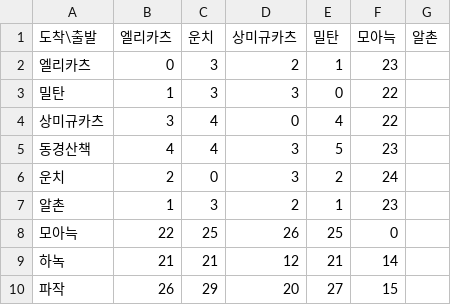
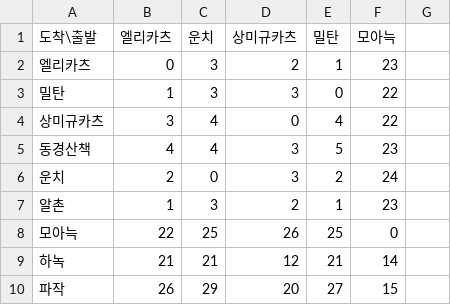
Before and after one commit to chaeyun050821-sketch/assignment-team-3-, a CSV file: 그래프 시간.csv, drawn as a sheet.

Commit message:
Update 그래프 시간.csv

```diff
--- a/그래프 시간.csv
+++ b/그래프 시간.csv
@@ -1,2 +1,2 @@
-도착\출발,엘리카츠,운치,상미규카츠,밀탄,모아늑,알촌
+도착\출발,엘리카츠,운치,상미규카츠,밀탄,모아늑
 엘리카츠,0,3,2,1,23
```
